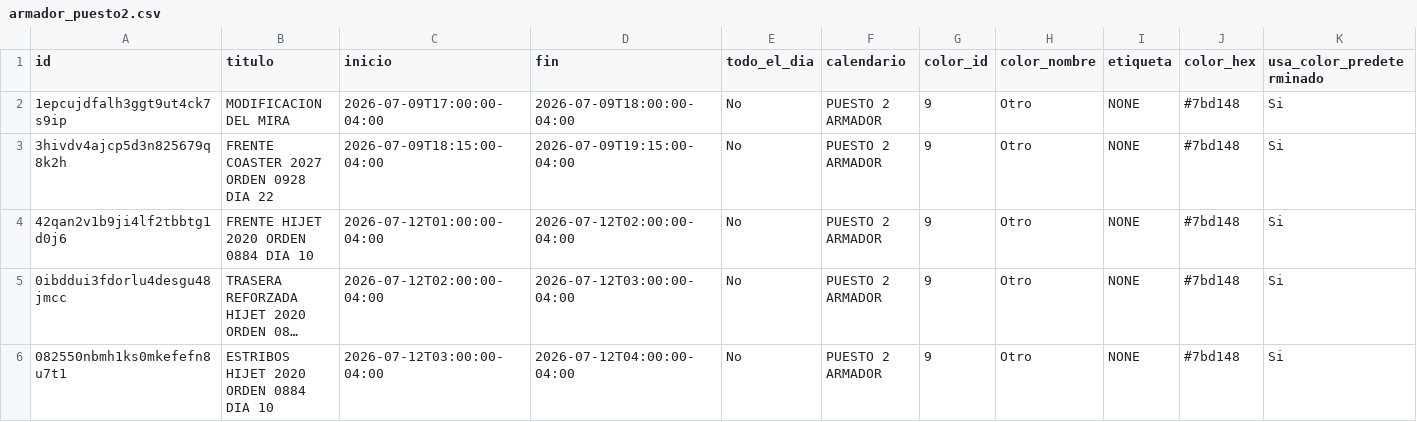
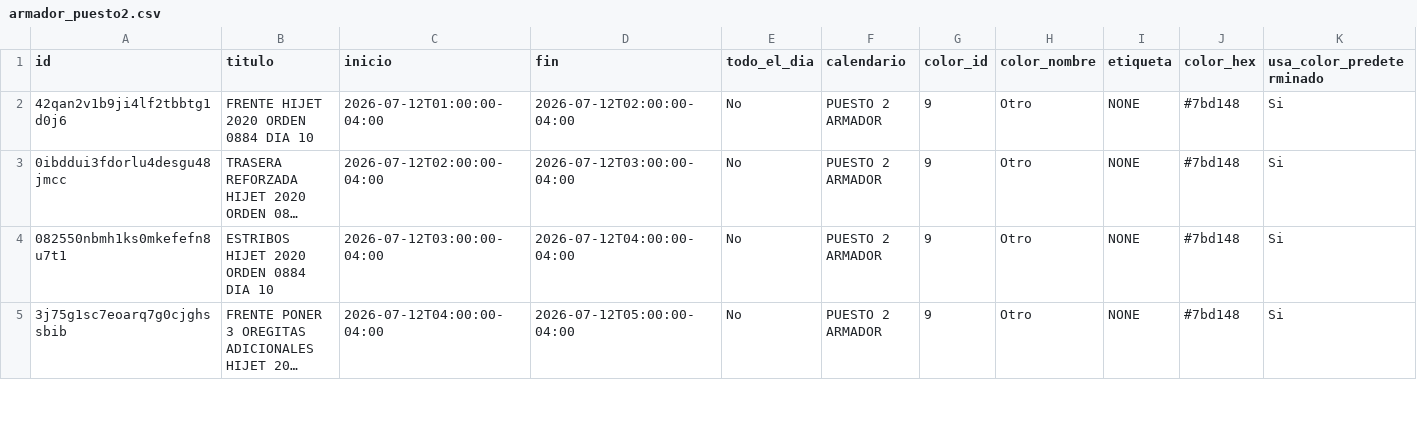
Before and after one commit to Osiris-14/rubio-defensa-ticket, a CSV file: public/data/calendario_armadores/armador_puesto2.csv, drawn as a sheet; only a part is shown; the shorter side is filled out with more unchanged rows; long unchanged cells end in …; rows hold the shown columns only; the diff names each change by its address in the sheet, - before the commit and + after, or states it on an @@ line.

```diff
--- a/public/data/calendario_armadores/armador_puesto2.csv
+++ b/public/data/calendario_armadores/armador_puesto2.csv
-row 2: 1epcujdfalh3ggt9ut4ck7s9ip | MODIFICACION DEL MIRA | 2026-07-09T17:00:00-04:00 | 2026-07-09T18:00:00-04:00 | No | PUESTO 2 ARMADOR | 9 | Otro | NONE | #7bd148 | Si
-row 3: 3hivdv4ajcp5d3n825679q8k2h | FRENTE COASTER 2027 ORDEN 0928 DIA 22 | 2026-07-09T18:15:00-04:00 | 2026-07-09T19:15:00-04:00 | No | PUESTO 2 ARMADOR | 9 | Otro | NONE | #7bd148 | Si
```
Also changed, not shown: public/data/calendario_armadores/armador_encargado_fabricacion.csv, public/data/calendario_armadores/armador_p13_deivi.csv, 1 other file.
